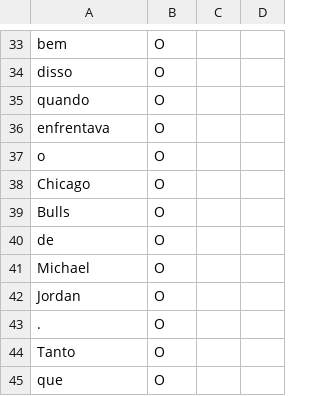
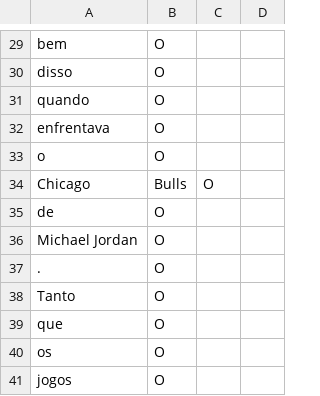
Before and after one commit to dapine/tcc, a TSV file: tmp/corenlp/entrada.tsv, drawn as a sheet; only a part is shown, gaps mark what is left out; the shorter side is filled out with more unchanged rows; the diff covers the shown part only.

```diff
--- a/tmp/corenlp/entrada.tsv
+++ b/tmp/corenlp/entrada.tsv
@@ -37,7 +33,5 @@ enfrentava	O
 o	O
-Chicago	O
-Bulls	O
+Chicago	Bulls	O
 de	O
-Michael	O
-Jordan	O
+Michael Jordan	O
 .	O
```
Also changed, not shown: 1 added row, 20 removed rows and 12 edited cells elsewhere in this file, 10 other files.
